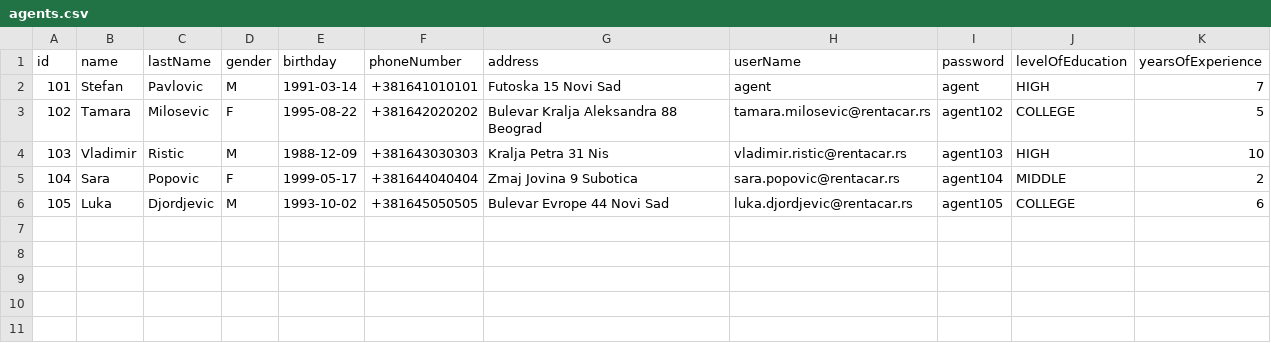
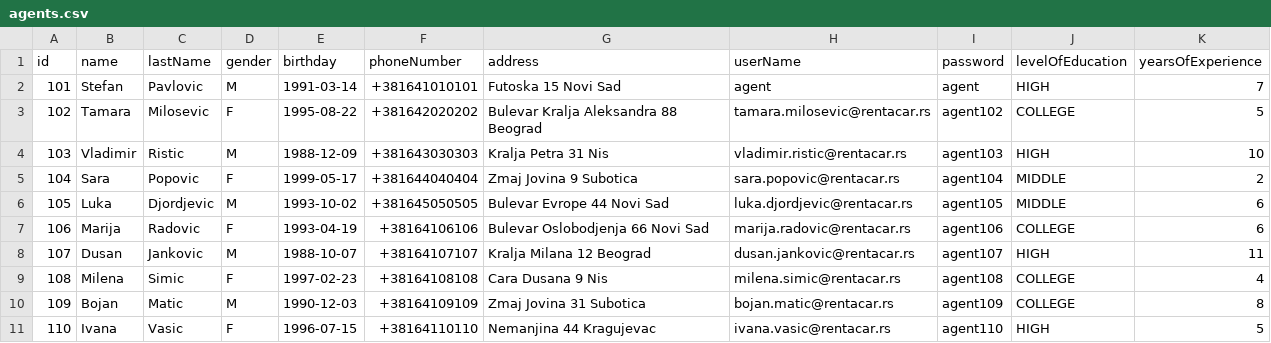
Before and after one commit to id1119/rent-a-car-management, a CSV file: data/agents.csv, drawn as a sheet.

```diff
--- a/data/agents.csv
+++ b/data/agents.csv
@@ -5,2 +5,7 @@ id;name;lastName;gender;birthday;phoneNumber;address;userName;password;levelOfEd
 104;Sara;Popovic;F;1999-05-17;+381644040404;Zmaj Jovina 9 Subotica;sara.popovic@rentacar.rs;agent104;MIDDLE;2
-105;Luka;Djordjevic;M;1993-10-02;+381645050505;Bulevar Evrope 44 Novi Sad;luka.djordjevic@rentacar.rs;agent105;COLLEGE;6
+105;Luka;Djordjevic;M;1993-10-02;+381645050505;Bulevar Evrope 44 Novi Sad;luka.djordjevic@rentacar.rs;agent105;MIDDLE;6
+106;Marija;Radovic;F;1993-04-19;+38164106106;Bulevar Oslobodjenja 66 Novi Sad;marija.radovic@rentacar.rs;agent106;COLLEGE;6
+107;Dusan;Jankovic;M;1988-10-07;+38164107107;Kralja Milana 12 Beograd;dusan.jankovic@rentacar.rs;agent107;HIGH;11
+108;Milena;Simic;F;1997-02-23;+38164108108;Cara Dusana 9 Nis;milena.simic@rentacar.rs;agent108;COLLEGE;4
+109;Bojan;Matic;M;1990-12-03;+38164109109;Zmaj Jovina 31 Subotica;bojan.matic@rentacar.rs;agent109;COLLEGE;8
+110;Ivana;Vasic;F;1996-07-15;+38164110110;Nemanjina 44 Kragujevac;ivana.vasic@rentacar.rs;agent110;HIGH;5
```
Also changed, not shown: data/administrators.csv, data/clients.csv, 19 other files.
